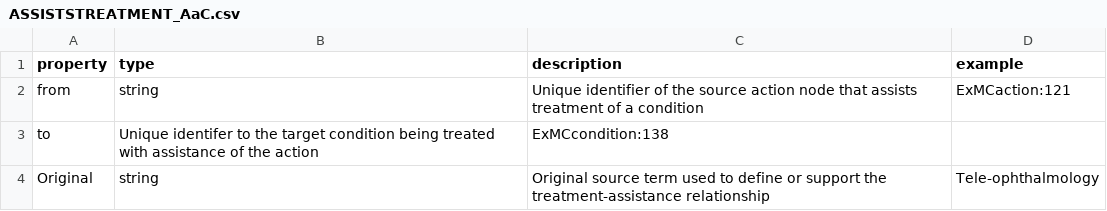
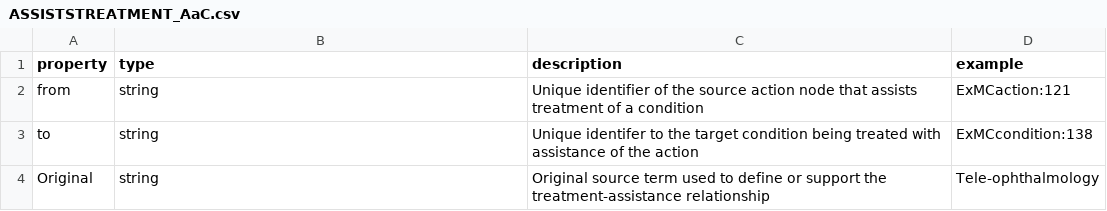
Before and after one commit to tiffhoang04-maker/CDSS, a CSV file: metadata/relationships/ASSISTSTREATMENT_AaC.csv, drawn as a sheet.

Commit message:
updates to relationships csv

```diff
--- a/metadata/relationships/ASSISTSTREATMENT_AaC.csv
+++ b/metadata/relationships/ASSISTSTREATMENT_AaC.csv
@@ -2,3 +2,3 @@ property,type,description,example
 from,string,Unique identifier of the source action node that assists treatment of a condition,ExMCaction:121
-to,Unique identifer to the target condition being treated with assistance of the action,ExMCcondition:138
+to,string,Unique identifer to the target condition being treated with assistance of the action,ExMCcondition:138
 Original,string,Original source term used to define or support the treatment-assistance relationship,Tele-ophthalmology
```
Also changed, not shown: metadata/relationships/ASSISTSTREATMENT_MKaC.csv, metadata/relationships/CONTAINS_AcA.csv, 10 other files.
